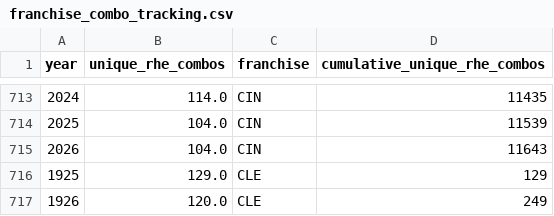
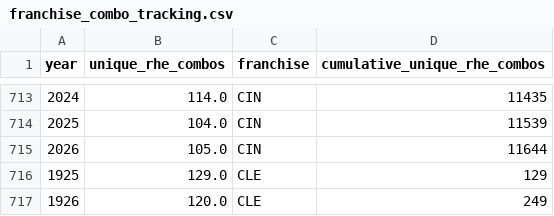
Before and after one commit to JacobPilawa/box_scorigami, a CSV file: validation/franchise_combo_tracking.csv, drawn as a sheet; only a part is shown, gaps mark what is left out.

```diff
--- a/validation/franchise_combo_tracking.csv
+++ b/validation/franchise_combo_tracking.csv
@@ -714,3 +714,3 @@ year,unique_rhe_combos,franchise,cumulative_unique_rhe_combos
 2025,104.0,CIN,11539
-2026,104.0,CIN,11643
+2026,105.0,CIN,11644
 1925,129.0,CLE,129
```
Also changed, not shown: validation/rhe_combo_summary.csv, 10 other files.
